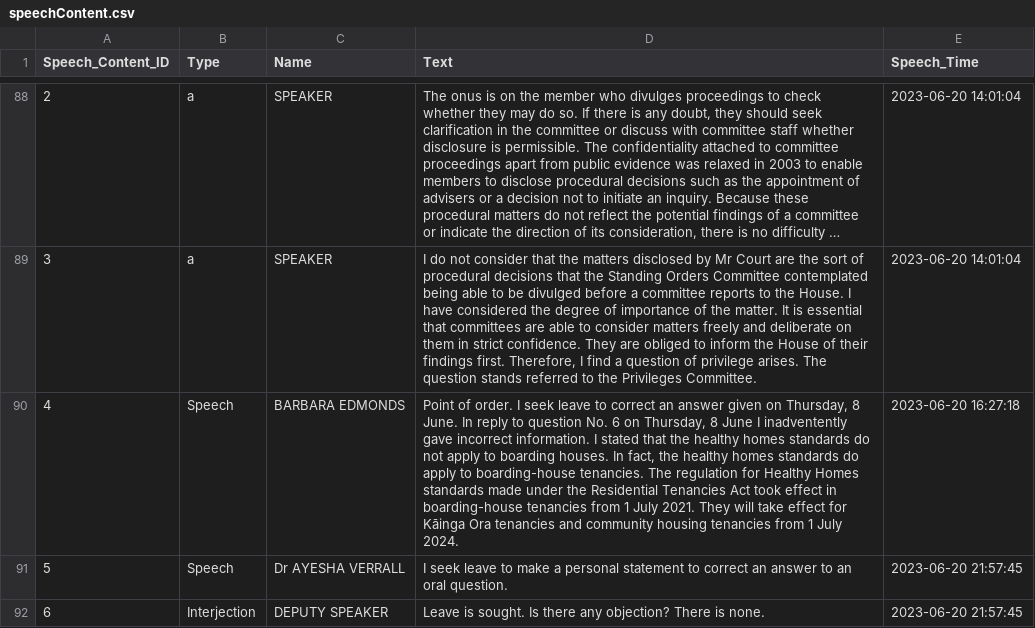
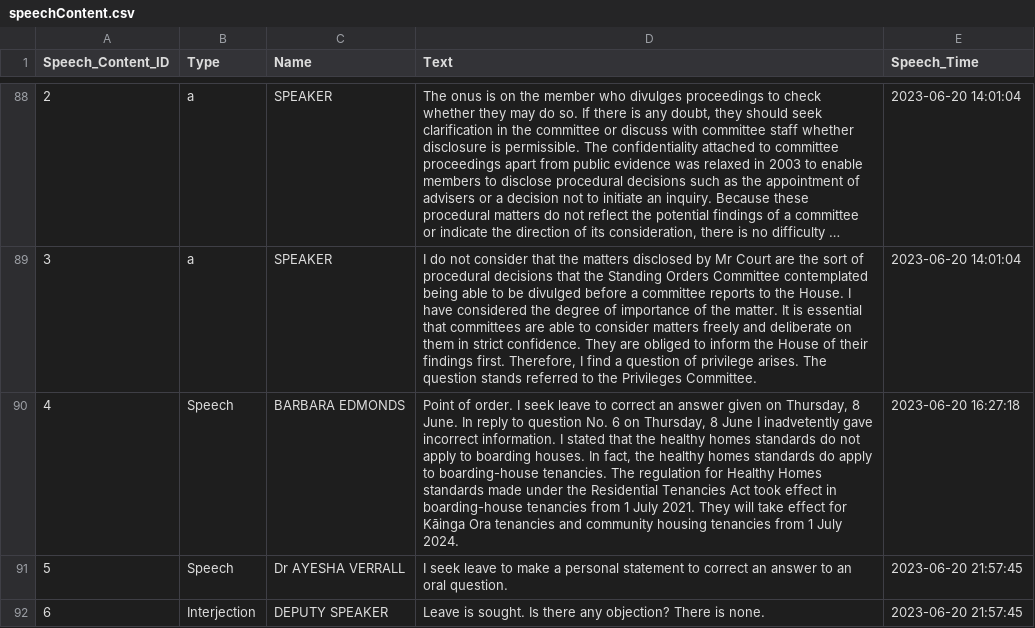
Before and after one commit to List28/COSC345-Project, a CSV file: web-scrapers/transcripts-scraper/speechContent.csv, drawn as a sheet; only a part is shown, gaps mark what is left out; long unchanged cells end in …; the diff names each change by its address in the sheet, - before the commit and + after, or states it on an @@ line.

```diff
--- a/web-scrapers/transcripts-scraper/speechContent.csv
+++ b/web-scrapers/transcripts-scraper/speechContent.csv
-D90 (Text): …June I inadventently gave incorrect…
+D90 (Text): …June I inadvetently gave incorrect…
```
Also changed, not shown: web-scrapers/transcripts-scraper/speeches.csv, 1 other file.
